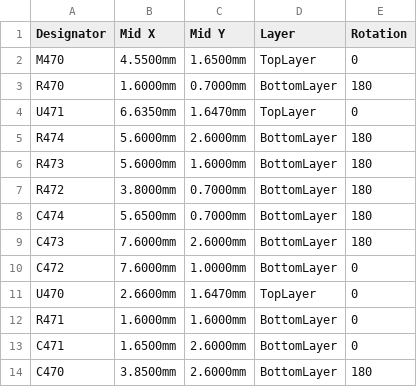
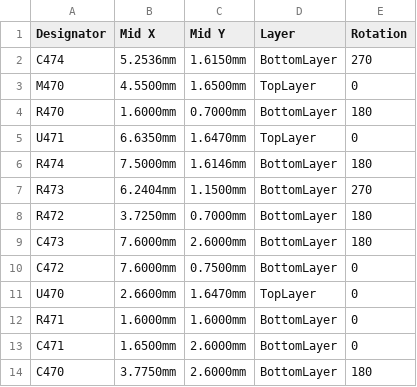
Before and after one commit to andreika-git/hellen-one, a CSV file: modules/knock/0.2/knock-CPL.csv, drawn as a sheet.

```diff
--- a/modules/knock/0.2/knock-CPL.csv
+++ b/modules/knock/0.2/knock-CPL.csv
@@ -1,2 +1,3 @@
 Designator,Mid X,Mid Y,Layer,Rotation
+C474,5.2536mm,1.6150mm,BottomLayer,270
 M470,4.5500mm,1.6500mm,TopLayer,0
@@ -4,8 +5,7 @@ R470,1.6000mm,0.7000mm,BottomLayer,180
 U471,6.6350mm,1.6470mm,TopLayer,0
-R474,5.6000mm,2.6000mm,BottomLayer,180
-R473,5.6000mm,1.6000mm,BottomLayer,180
-R472,3.8000mm,0.7000mm,BottomLayer,180
-C474,5.6500mm,0.7000mm,BottomLayer,180
+R474,7.5000mm,1.6146mm,BottomLayer,180
+R473,6.2404mm,1.1500mm,BottomLayer,270
+R472,3.7250mm,0.7000mm,BottomLayer,180
 C473,7.6000mm,2.6000mm,BottomLayer,180
-C472,7.6000mm,1.0000mm,BottomLayer,0
+C472,7.6000mm,0.7500mm,BottomLayer,0
 U470,2.6600mm,1.6470mm,TopLayer,0
@@ -13,2 +13,2 @@ R471,1.6000mm,1.6000mm,BottomLayer,0
 C471,1.6500mm,2.6000mm,BottomLayer,0
-C470,3.8500mm,2.6000mm,BottomLayer,180
+C470,3.7750mm,2.6000mm,BottomLayer,180
```
Also changed, not shown: modules/knock/0.2/knock-BOM.csv, 16 other files.
